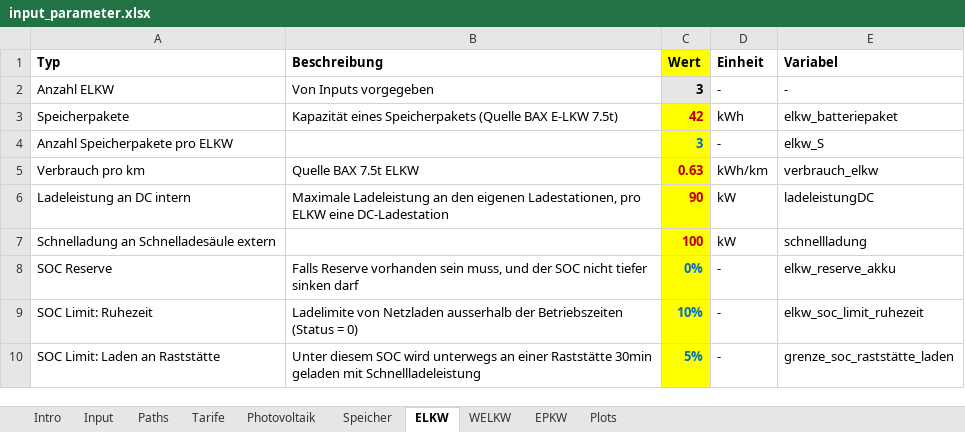
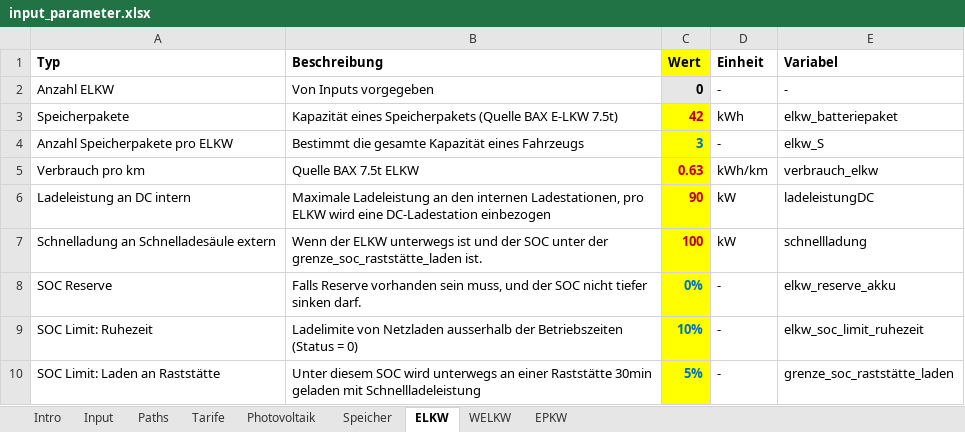
Before and after one commit to francocavalloni/Gesamtkonzept_Strom, an Excel workbook: input_parameter.xlsx, sheet ELKW, drawn as a sheet; values as stored, in another font and other column widths than the file's, no borders; the diff names each change by its address in the sheet, - before the commit and + after, or states it on an @@ line.

```diff
--- a/input_parameter.xlsx (sheet ELKW)
+++ b/input_parameter.xlsx (sheet ELKW)
-sheet tab: Plots
-C2 (Wert): 3
+C2 (Wert): 0
-B4 (Beschreibung): (empty)
+B4 (Beschreibung): Bestimmt die gesamte Kapazität eines Fahrzeugs
-B6 (Beschreibung): …an den eigenen Ladestationen, pro ELKW eine DC-Ladestation
+B6 (Beschreibung): …an den internen Ladestationen, pro ELKW wird eine DC-Ladestation einbezogen
-B7 (Beschreibung): (empty)
+B7 (Beschreibung): Wenn der ELKW unterwegs ist und der SOC unter der grenze_soc_raststätte_laden ist.
-B8 (Beschreibung): …tiefer sinken darf
+B8 (Beschreibung): …tiefer sinken darf.
```
Also changed, not shown: sheet Paths, sheet Speicher, sheet Photovoltaik, sheet EPKW, sheet Input, sheet WELKW, 1 more sheet, 9 other files.
